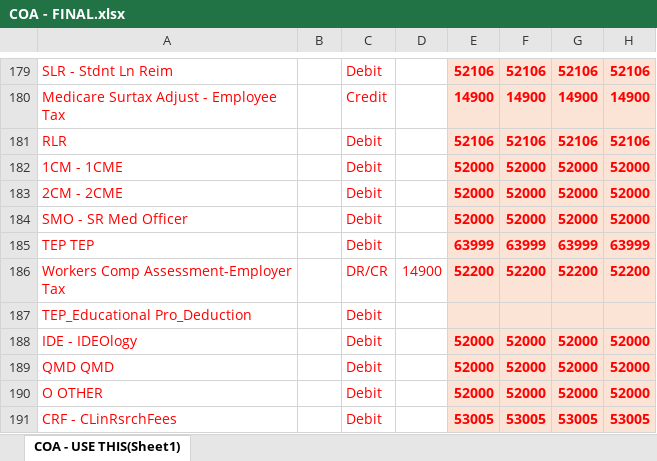
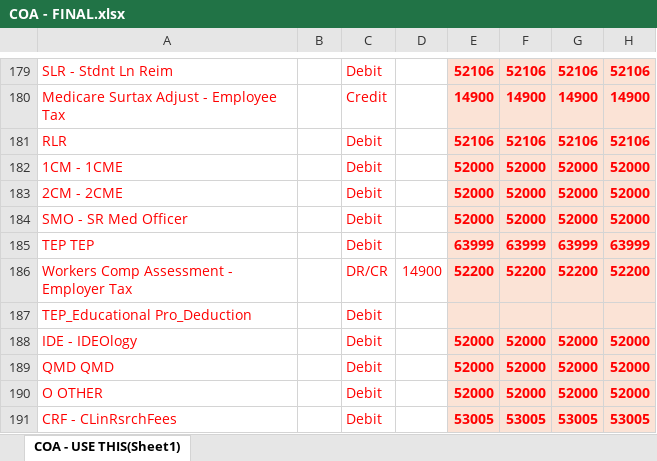
Before and after one commit to rukus05/TOI, an Excel workbook: Payroll/COA - FINAL.xlsx, sheet COA - USE THIS(Sheet1), drawn as a sheet; only a part is shown, gaps mark what is left out; values as stored, in another font and other column widths than the file's, no borders; the diff names each change by its address in the sheet, - before the commit and + after, or states it on an @@ line.

```diff
--- a/Payroll/COA - FINAL.xlsx (sheet COA - USE THIS(Sheet1))
+++ b/Payroll/COA - FINAL.xlsx (sheet COA - USE THIS(Sheet1))
-A186: Workers Comp Assessment-Employer Tax
+A186: Workers Comp Assessment - Employer Tax
```
Also changed, not shown: 3 other files.
